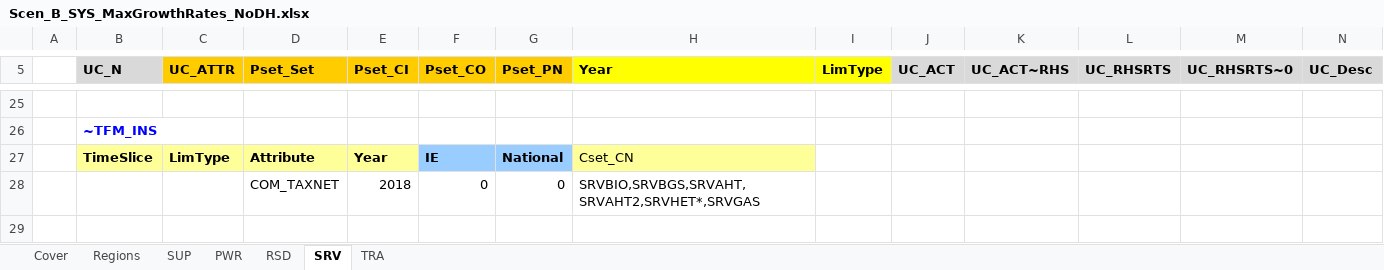
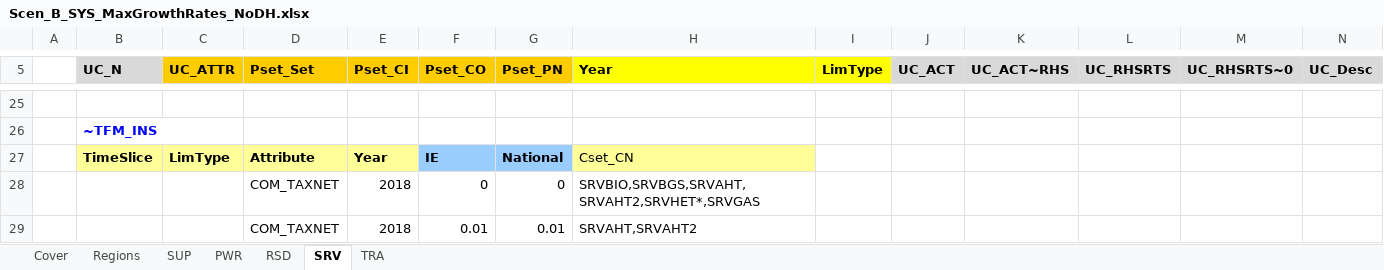
Before and after one commit to MaREI-EPMG/times-ireland-model, an Excel workbook: SuppXLS/Scen_B_SYS_MaxGrowthRates_NoDH.xlsx, sheet SRV, drawn as a sheet; only a part is shown, gaps mark what is left out; values as stored, in another font and other column widths than the file's, no borders; the diff names each change by its address in the sheet, - before the commit and + after, or states it on an @@ line.

```diff
--- a/SuppXLS/Scen_B_SYS_MaxGrowthRates_NoDH.xlsx (sheet SRV)
+++ b/SuppXLS/Scen_B_SYS_MaxGrowthRates_NoDH.xlsx (sheet SRV)
+row 29:  |  |  | COM_TAXNET | 2018 | 0.01 | 0.01 | SRVAHT,SRVAHT2
```
Also changed, not shown: sheet RSD, SuppXLS/Scen_B_SYS_MaxGrowthRates.xlsx.
